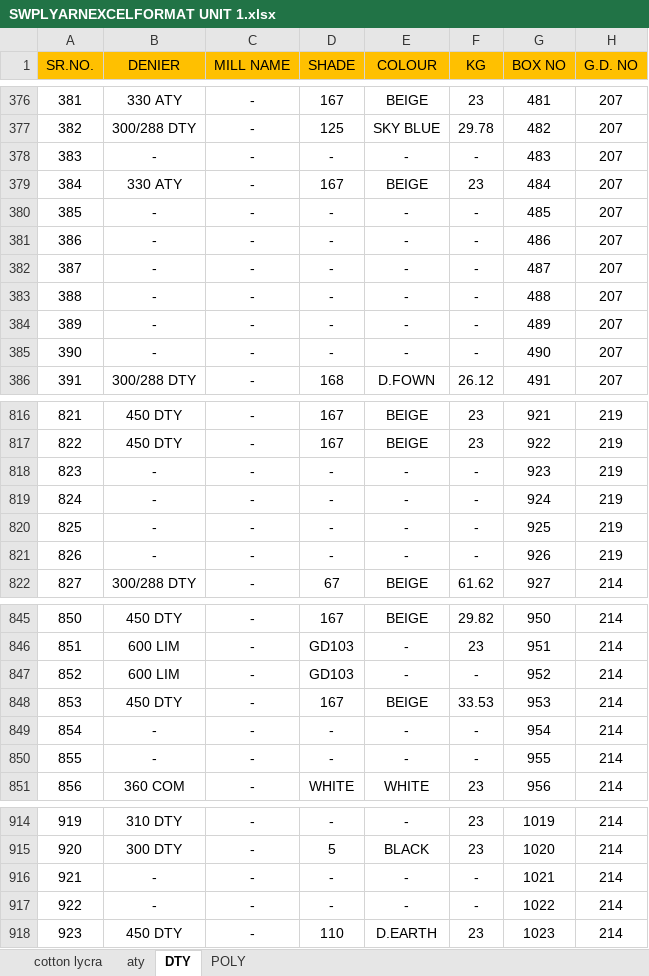
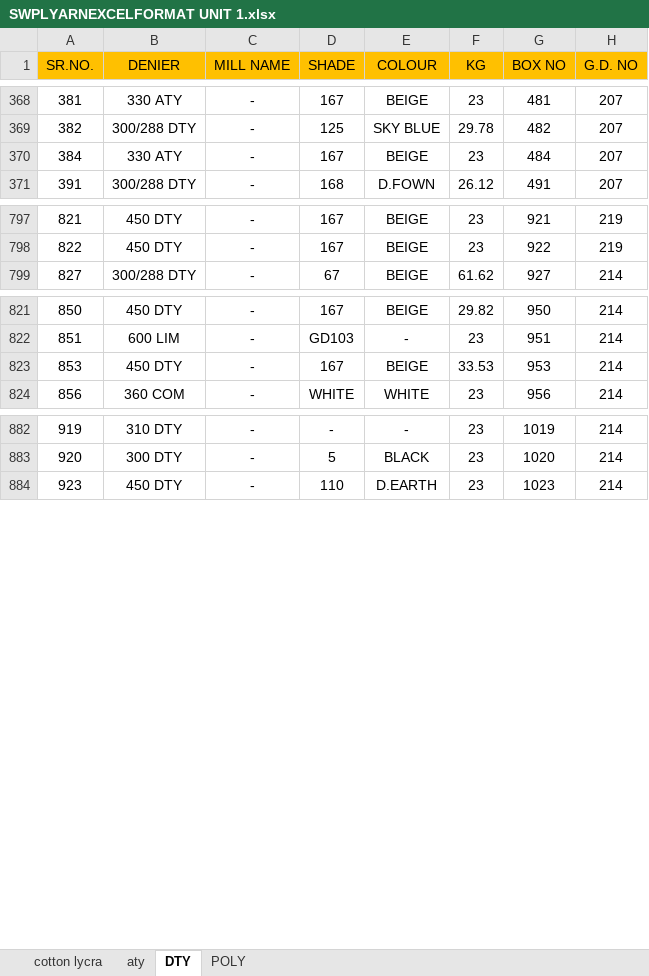
Before and after one commit to NakodaInfotech/TEXTRADE, an Excel workbook: TEXTRADE/TEXTRADE/DOCUMENTATION/SWPL/YARNSTOCK/SWPLYARNEXCELFORMAT UNIT 1.xlsx, sheet DTY, drawn as a sheet; only a part is shown, gaps mark what is left out; values as stored, in another font and other column widths than the file's, no borders; the diff covers the shown part only; the diff names each change by its address in the sheet, - before the commit and + after, or states it on an @@ line.

```diff
--- a/TEXTRADE/TEXTRADE/DOCUMENTATION/SWPL/YARNSTOCK/SWPLYARNEXCELFORMAT UNIT 1.xlsx (sheet DTY)
+++ b/TEXTRADE/TEXTRADE/DOCUMENTATION/SWPL/YARNSTOCK/SWPLYARNEXCELFORMAT UNIT 1.xlsx (sheet DTY)
-row 378: 383 | - | - | - | - | - | 483 | 207
-row 380: 385 | - | - | - | - | - | 485 | 207
-row 381: 386 | - | - | - | - | - | 486 | 207
-row 382: 387 | - | - | - | - | - | 487 | 207
-row 383: 388 | - | - | - | - | - | 488 | 207
-row 384: 389 | - | - | - | - | - | 489 | 207
-row 385: 390 | - | - | - | - | - | 490 | 207
-row 818: 823 | - | - | - | - | - | 923 | 219
-row 819: 824 | - | - | - | - | - | 924 | 219
-row 820: 825 | - | - | - | - | - | 925 | 219
-row 821: 826 | - | - | - | - | - | 926 | 219
-row 847: 852 | 600 LIM | - | GD103 | - | - | 952 | 214
-row 849: 854 | - | - | - | - | - | 954 | 214
-row 850: 855 | - | - | - | - | - | 955 | 214
-row 916: 921 | - | - | - | - | - | 1021 | 214
-row 917: 922 | - | - | - | - | - | 1022 | 214
```
Also changed, not shown: 24 removed rows elsewhere in this sheet, sheet aty, sheet cotton lycra, hidden cells, TEXTRADE/TEXTRADE/DOCUMENTATION/SWPL/YARNSTOCK/SWPLYARNEXCELFORMAT UNIT 2.xlsx, 2 other files.
